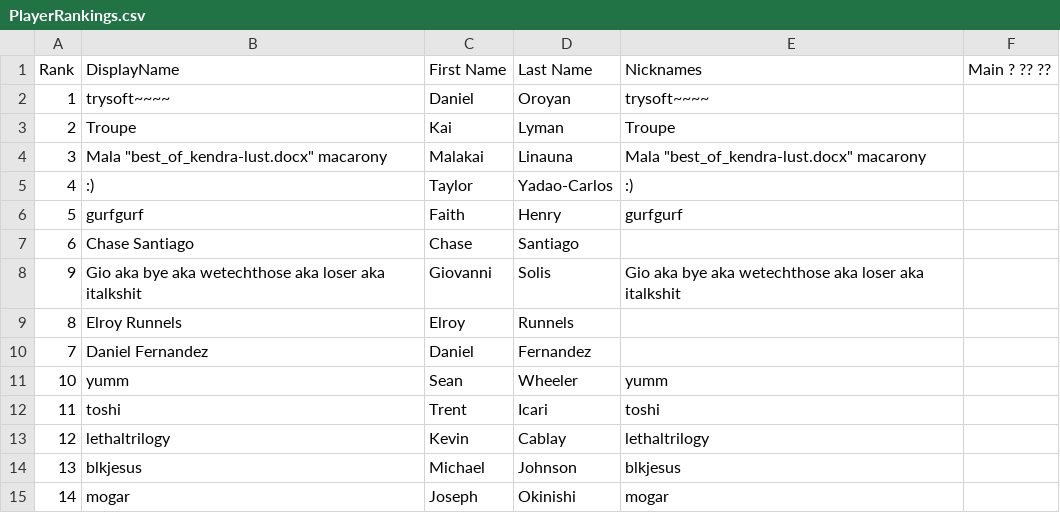
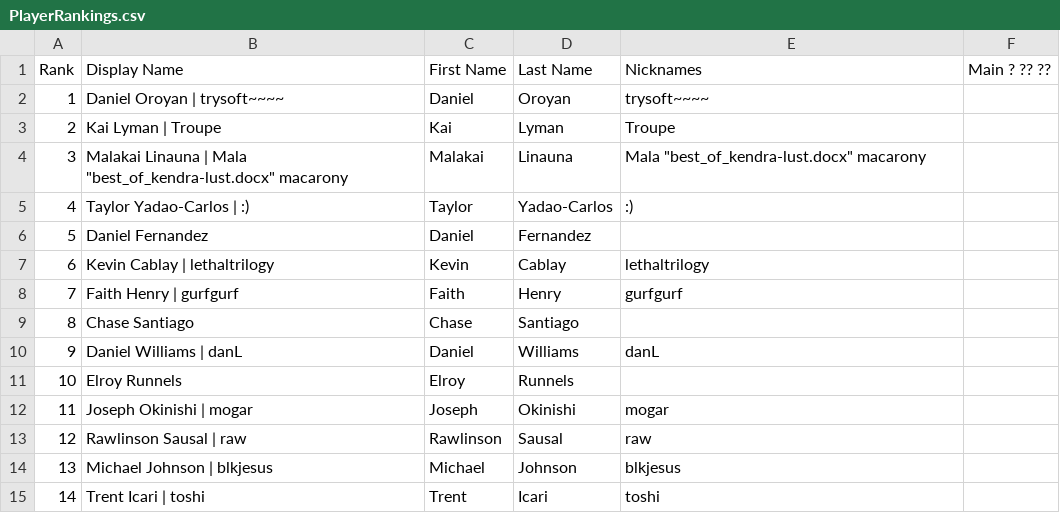
Before and after one commit to branden-akana/club-shen, a CSV file: _data/PlayerRankings.csv, drawn as a sheet; only a part is shown; the diff covers the shown part only.

Commit message:
update rankings

```diff
--- a/_data/PlayerRankings.csv
+++ b/_data/PlayerRankings.csv
@@ -1,15 +1,15 @@
-Rank,DisplayName,First Name,Last Name,Nicknames,Main ? ?? ??,
-1,trysoft~~~~,Daniel,Oroyan,trysoft~~~~,,
-2,Troupe,Kai,Lyman,Troupe,,
-3,"Mala ""best_of_kendra-lust.docx"" macarony",Malakai,Linauna,"Mala ""best_of_kendra-lust.docx"" macarony",,
-4,:),Taylor,Yadao-Carlos,:),,
-5,gurfgurf,Faith,Henry,gurfgurf,,
-6,Chase Santiago,Chase,Santiago,,,
-9,Gio aka bye aka wetechthose aka loser aka italkshit,Giovanni,Solis,Gio aka bye aka wetechthose aka loser aka italkshit,,
-8,Elroy Runnels,Elroy,Runnels,,,
-7,Daniel Fernandez,Daniel,Fernandez,,,
-10,yumm,Sean,Wheeler,yumm,,
-11,toshi,Trent,Icari,toshi,,
-12,lethaltrilogy,Kevin,Cablay,lethaltrilogy,,
-13,blkjesus,Michael,Johnson,blkjesus,,
-14,mogar,Joseph,Okinishi,mogar,,
+Rank,Display Name,First Name,Last Name,Nicknames,Main ? ?? ??,
+1,Daniel Oroyan | trysoft~~~~,Daniel,Oroyan,trysoft~~~~,,
+2,Kai Lyman | Troupe,Kai,Lyman,Troupe,,
+3,"Malakai Linauna | Mala ""best_of_kendra-lust.docx"" macarony",Malakai,Linauna,"Mala ""best_of_kendra-lust.docx"" macarony",,
+4,Taylor Yadao-Carlos | :),Taylor,Yadao-Carlos,:),,
+5,Daniel Fernandez,Daniel,Fernandez,,,
+6,Kevin Cablay | lethaltrilogy,Kevin,Cablay,lethaltrilogy,,
+7,Faith Henry | gurfgurf,Faith,Henry,gurfgurf,,
+8,Chase Santiago,Chase,Santiago,,,
+9,Daniel Williams | danL,Daniel,Williams,danL,,
+10,Elroy Runnels,Elroy,Runnels,,,
+11,Joseph Okinishi | mogar,Joseph,Okinishi,mogar,,
+12,Rawlinson Sausal | raw,Rawlinson,Sausal,raw,,
+13,Michael Johnson | blkjesus,Michael,Johnson,blkjesus,,
+14,Trent Icari | toshi,Trent,Icari,toshi,,
```
Also changed, not shown: 1 added row, 1 removed row and 27 edited cells elsewhere in this file.
